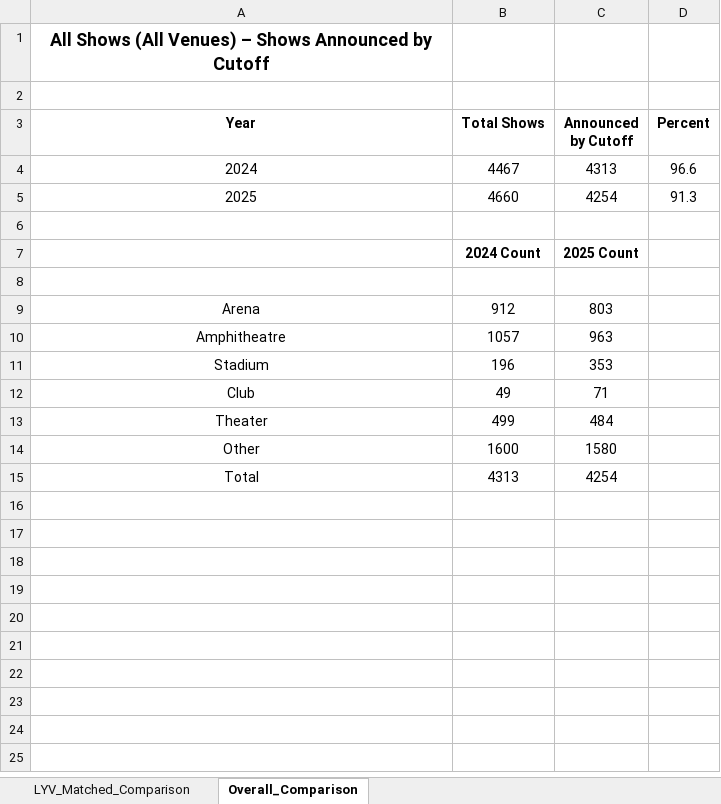
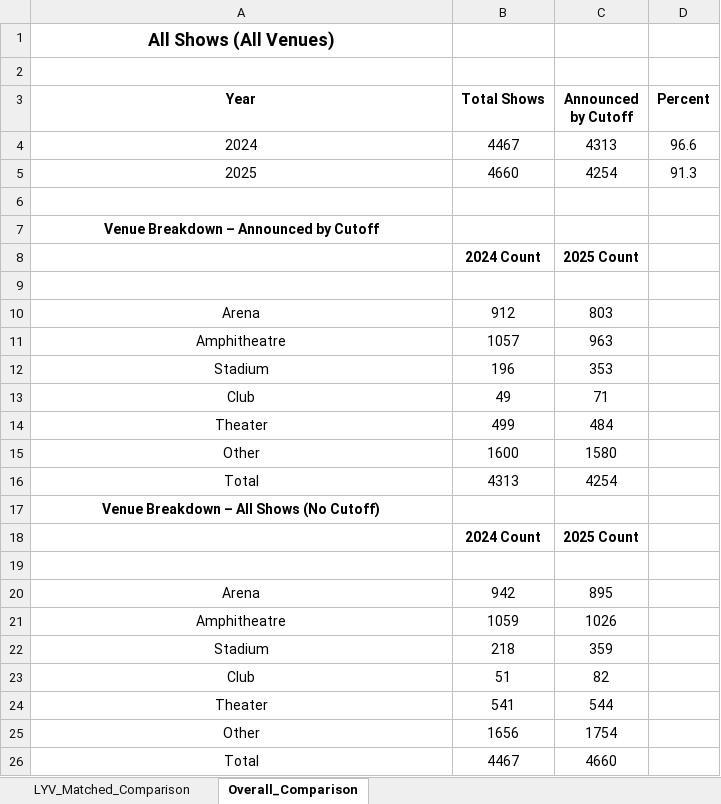
Before and after one commit to WaffleMoff/pipeline, an Excel workbook: YOY_venue_comparison.xlsx, sheet Overall_Comparison, drawn as a sheet; values as stored, in another font and other column widths than the file's, no borders; the diff names each change by its address in the sheet, - before the commit and + after, or states it on an @@ line.

Commit message:
Add files via upload

```diff
--- a/YOY_venue_comparison.xlsx (sheet Overall_Comparison)
+++ b/YOY_venue_comparison.xlsx (sheet Overall_Comparison)
-A1 (Year): All Shows (All Venues) – Shows Announced by Cutoff
+A1 (Year): All Shows (All Venues)
+row 7: Venue Breakdown – Announced by Cutoff
+row 17: Venue Breakdown – All Shows (No Cutoff)
+row 18:  | 2024 Count | 2025 Count
+row 19: (empty)
+row 20: Arena | 942 | 895
+row 21: Amphitheatre | 1059 | 1026
+row 22: Stadium | 218 | 359
+row 23: Club | 51 | 82
+row 24: Theater | 541 | 544
+row 25: Other | 1656 | 1754
+row 26: Total | 4467 | 4660
```
Also changed, not shown: sheet LYV_Matched_Comparison.
